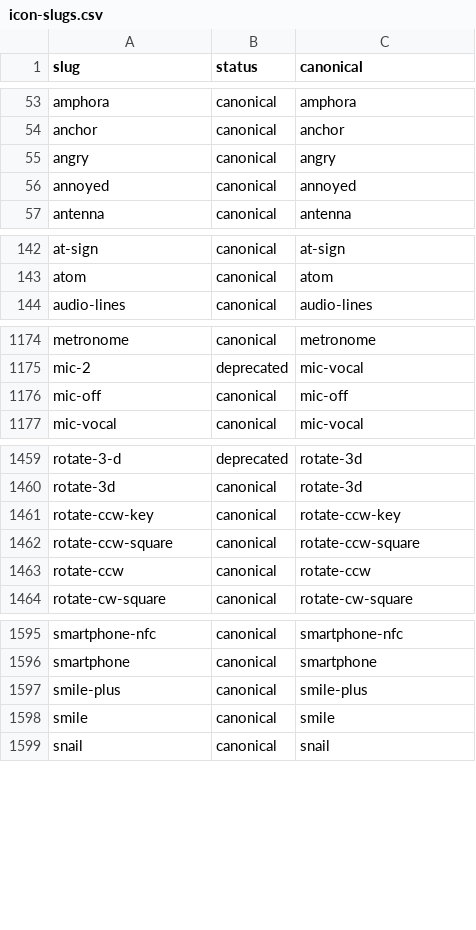
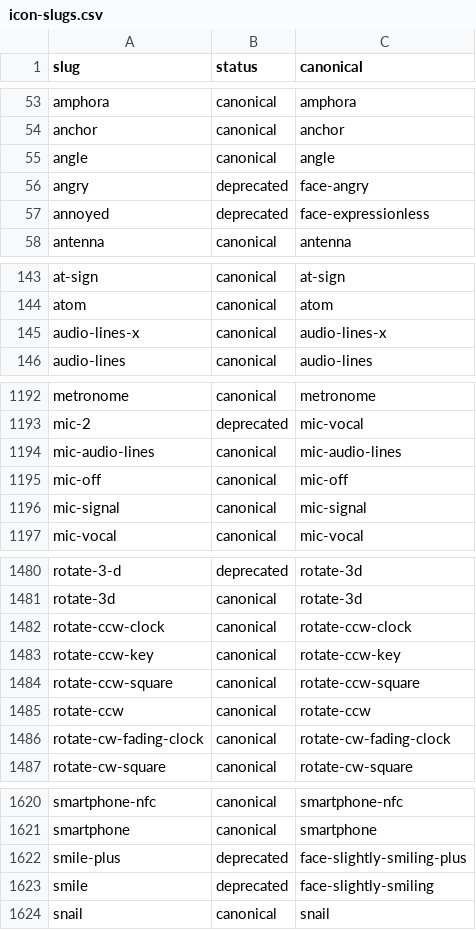
Before and after one commit to mauriciobenjamin700/tempest-react-sdk, a CSV file: docs/assets/icon-slugs.csv, drawn as a sheet; only a part is shown, gaps mark what is left out; the diff covers the shown part only.

```diff
--- a/docs/assets/icon-slugs.csv
+++ b/docs/assets/icon-slugs.csv
@@ -54,4 +54,5 @@ amphora,canonical,amphora
 anchor,canonical,anchor
-angry,canonical,angry
-annoyed,canonical,annoyed
+angle,canonical,angle
+angry,deprecated,face-angry
+annoyed,deprecated,face-expressionless
 antenna,canonical,antenna
@@ -143,2 +144,3 @@ at-sign,canonical,at-sign
 atom,canonical,atom
+audio-lines-x,canonical,audio-lines-x
 audio-lines,canonical,audio-lines
@@ -1175,3 +1193,5 @@ metronome,canonical,metronome
 mic-2,deprecated,mic-vocal
+mic-audio-lines,canonical,mic-audio-lines
 mic-off,canonical,mic-off
+mic-signal,canonical,mic-signal
 mic-vocal,canonical,mic-vocal
@@ -1460,2 +1481,3 @@ rotate-3-d,deprecated,rotate-3d
 rotate-3d,canonical,rotate-3d
+rotate-ccw-clock,canonical,rotate-ccw-clock
 rotate-ccw-key,canonical,rotate-ccw-key
@@ -1463,2 +1485,3 @@ rotate-ccw-square,canonical,rotate-ccw-square
 rotate-ccw,canonical,rotate-ccw
+rotate-cw-fading-clock,canonical,rotate-cw-fading-clock
 rotate-cw-square,canonical,rotate-cw-square
@@ -1596,4 +1621,4 @@ smartphone-nfc,canonical,smartphone-nfc
 smartphone,canonical,smartphone
-smile-plus,canonical,smile-plus
-smile,canonical,smile
+smile-plus,deprecated,face-slightly-smiling-plus
+smile,deprecated,face-slightly-smiling
 snail,canonical,snail
```
Also changed, not shown: 21 added rows and 10 edited cells elsewhere in this file, 29 other files.
